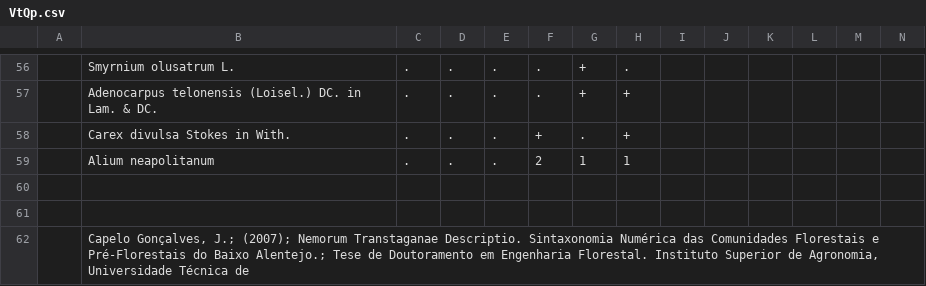
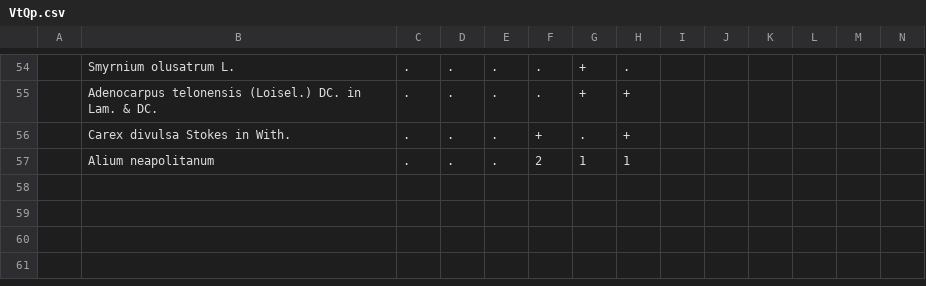
Before and after one commit to digaso/pmatrix, a CSV file: data/VtQp.csv, drawn as a sheet; only a part is shown, gaps mark what is left out; rows hold the shown columns only; the diff covers the shown part only; the diff names each change by its address in the sheet, - before the commit and + after, or states it on an @@ line.

```diff
--- a/data/VtQp.csv
+++ b/data/VtQp.csv
-row 60: (empty)
-row 61: (empty)
-row 62:  | Capelo Gonçalves, J.; (2007); Nemorum Transtaganae Descriptio. Sintaxonomia Numérica das Comunidades Florestais e Pré-Florestais do Baixo Alentejo.; Tese de Doutoramento em Engenharia Florestal. Instituto Superior de Agronomia, Universidade Técnica de
```
Also changed, not shown: 2 removed rows and 123 edited cells elsewhere in this file, data/AaQc.csv, data/PtQf.csv, 46 other files.
